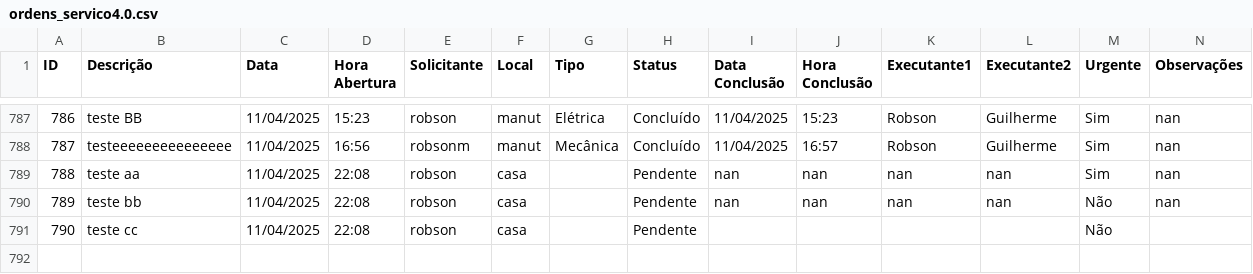
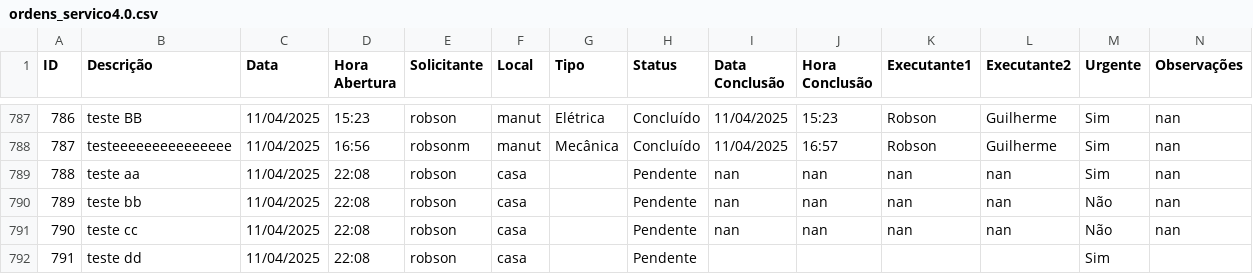
Before and after one commit to vilelarobson0971/OS_4.0, a CSV file: ordens_servico4.0.csv, drawn as a sheet; only a part is shown, gaps mark what is left out; the diff names each change by its address in the sheet, - before the commit and + after, or states it on an @@ line.

Commit message:
Atualização automática do sistema de OS

```diff
--- a/ordens_servico4.0.csv
+++ b/ordens_servico4.0.csv
-I791 (Data Conclusão): (empty)
+I791 (Data Conclusão): nan
-J791 (Hora Conclusão): (empty)
+J791 (Hora Conclusão): nan
-K791 (Executante1): (empty)
+K791 (Executante1): nan
-L791 (Executante2): (empty)
+L791 (Executante2): nan
-N791 (Observações): (empty)
+N791 (Observações): nan
+row 792: 791 | teste dd | 11/04/2025 | 22:08 | robson | casa |  | Pendente |  |  |  |  | Sim
```
